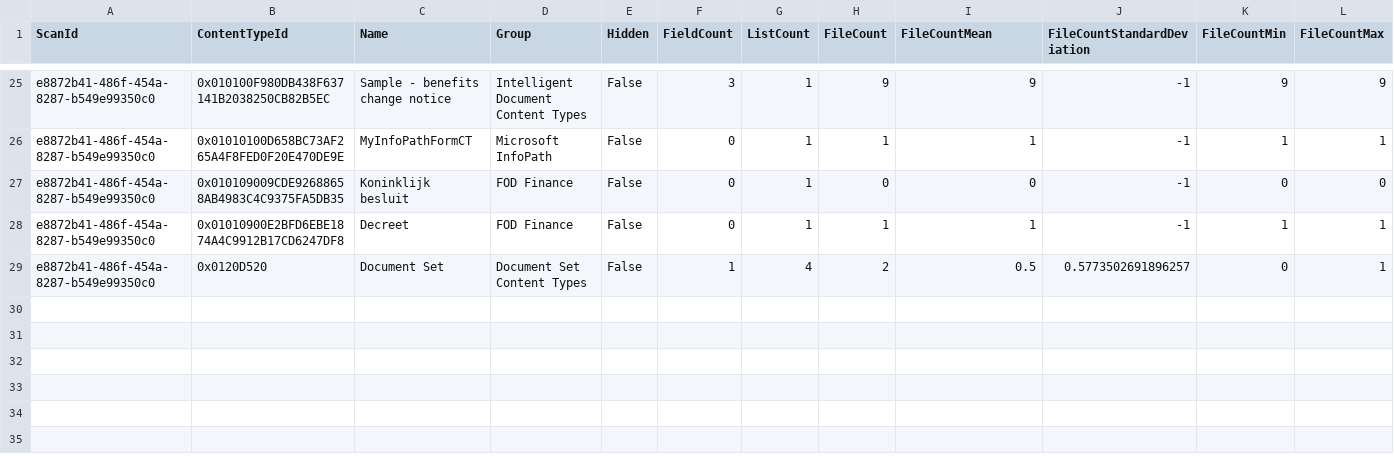
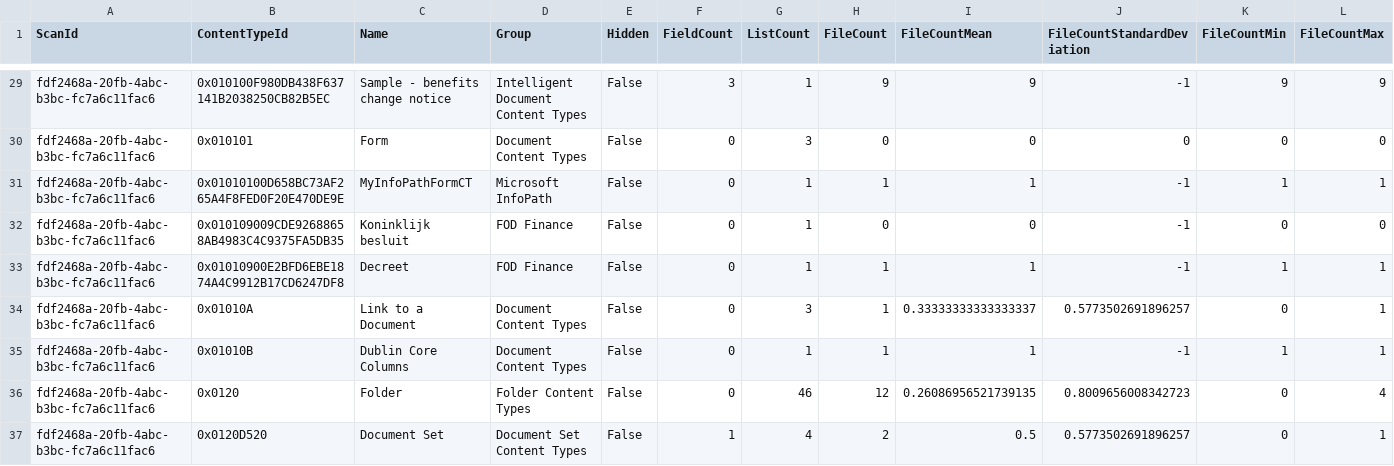
Before and after one commit to pnp/pnpassessment, a CSV file: src/PnP.Scanning/Reports/Syntex/syntexcontenttypeoverview.csv, drawn as a sheet; only a part is shown, gaps mark what is left out; addresses are those after the commit; rows hold the shown columns only; the diff covers the shown part only; the diff names each change by its address in the sheet, - before the commit and + after, or states it on an @@ line.

```diff
--- a/src/PnP.Scanning/Reports/Syntex/syntexcontenttypeoverview.csv
+++ b/src/PnP.Scanning/Reports/Syntex/syntexcontenttypeoverview.csv
-A29 (ScanId): e8872b41-486f-454a-8287-b549e99350c0
+A29 (ScanId): fdf2468a-20fb-4abc-b3bc-fc7a6c11fac6
+row 30: fdf2468a-20fb-4abc-b3bc-fc7a6c11fac6 | 0x010101 | Form | Document Content Types | False | 0 | 3 | 0 | 0 | 0 | 0 | 0
-A31:A33 (ScanId): e8872b41-486f-454a-8287-b549e99350c0
+A31:A33 (ScanId): fdf2468a-20fb-4abc-b3bc-fc7a6c11fac6
+row 34: fdf2468a-20fb-4abc-b3bc-fc7a6c11fac6 | 0x01010A | Link to a Document | Document Content Types | False | 0 | 3 | 1 | 0.33333333333333337 | 0.5773502691896257 | 0 | 1
+row 35: fdf2468a-20fb-4abc-b3bc-fc7a6c11fac6 | 0x01010B | Dublin Core Columns | Document Content Types | False | 0 | 1 | 1 | 1 | -1 | 1 | 1
+row 36: fdf2468a-20fb-4abc-b3bc-fc7a6c11fac6 | 0x0120 | Folder | Folder Content Types | False | 0 | 46 | 12 | 0.26086956521739135 | 0.8009656008342723 | 0 | 4
-A37 (ScanId): e8872b41-486f-454a-8287-b549e99350c0
+A37 (ScanId): fdf2468a-20fb-4abc-b3bc-fc7a6c11fac6
```
Also changed, not shown: 4 added rows and 31 edited cells elsewhere in this file, src/PnP.Scanning/Reports/Syntex/history.csv, src/PnP.Scanning/Reports/Syntex/scans.csv, 26 other files.
